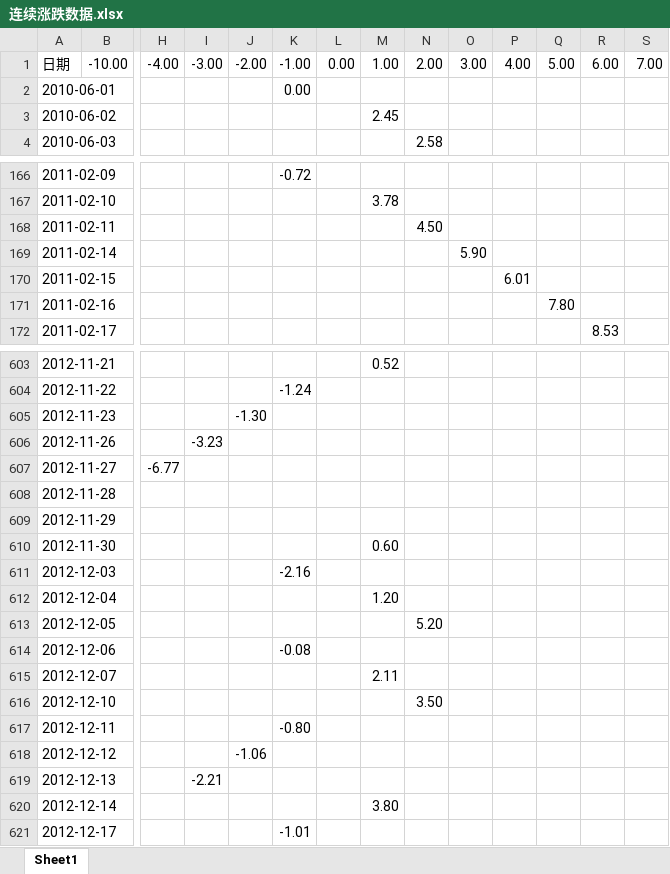
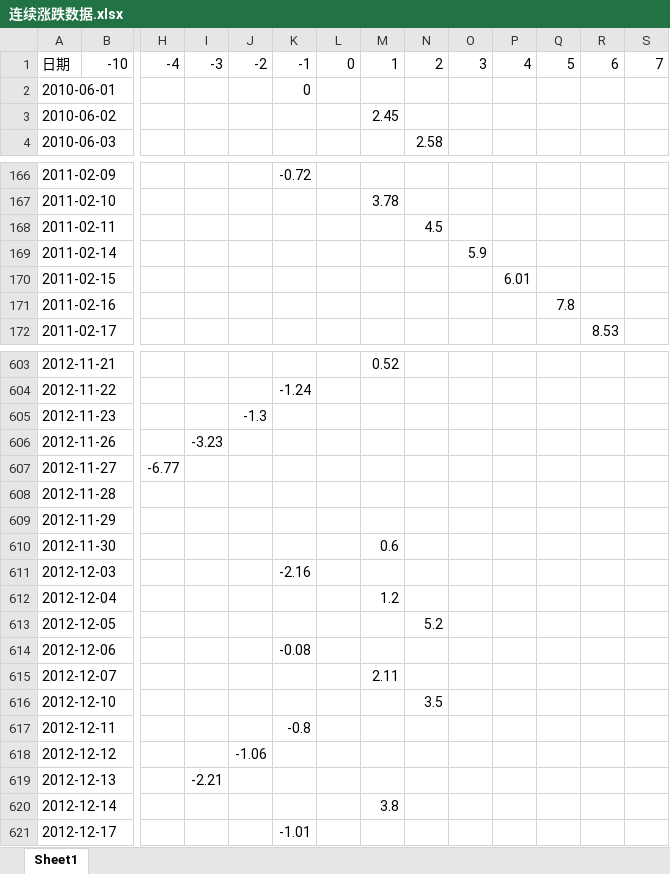
Before and after one commit to Smh-design/pythonProject3, an Excel workbook: 连续涨跌数据.xlsx, sheet Sheet1, drawn as a sheet; only a part is shown, gaps mark what is left out; values as stored, in another font and other column widths than the file's, no cell formats; removed rows and columns are numbered as before the commit, all else as after; rows hold the shown columns only; the diff covers the shown part only; the diff names each change by its address in the sheet, - before the commit and + after, or states it on an @@ line.

```diff
--- a/连续涨跌数据.xlsx (sheet Sheet1)
+++ b/连续涨跌数据.xlsx (sheet Sheet1)
-row 1: 日期 | -10.00 | -4.00 | -3.00 | -2.00 | -1.00 | 0.00 | 1.00 | 2.00 | 3.00 | 4.00 | 5.00 | 6.00 | 7.00
+row 1: 日期 | -10 | -4 | -3 | -2 | -1 | 0 | 1 | 2 | 3 | 4 | 5 | 6 | 7
-K2: 0.00
+K2: 0
-N168: 4.50
+N168: 4.5
-O169: 5.90
+O169: 5.9
-Q171: 7.80
+Q171: 7.8
-J605: -1.30
+J605: -1.3
-M610: 0.60
+M610: 0.6
-M612: 1.20
+M612: 1.2
-N613: 5.20
+N613: 5.2
-N616: 3.50
+N616: 3.5
-K617: -0.80
+K617: -0.8
-M620: 3.80
+M620: 3.8
```
Also changed, not shown: 35 added rows and 349 edited cells elsewhere in this sheet, cell formats, 4 other files.
